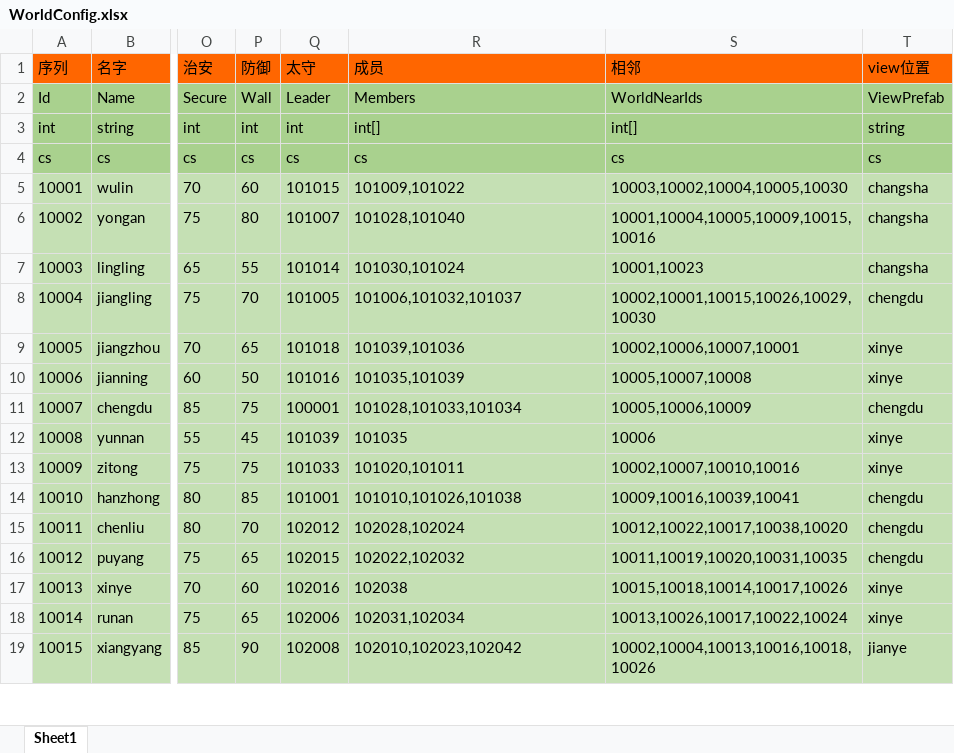
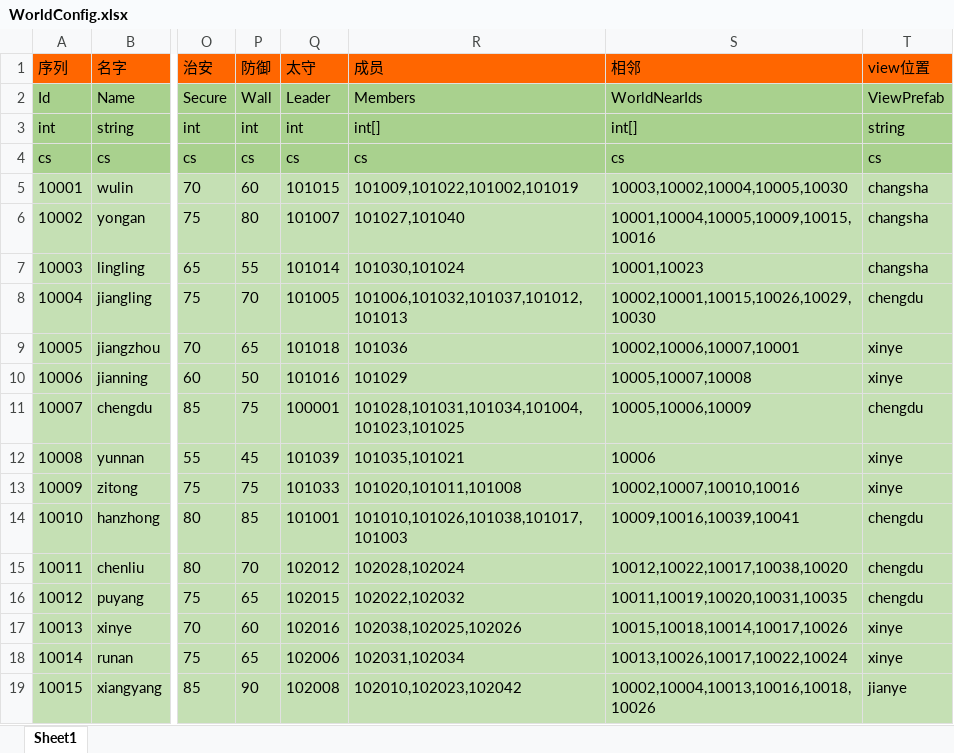
Before and after one commit to realeternia/SanKingdom, an Excel workbook: Design/config/WorldConfig.xlsx, sheet Sheet1, drawn as a sheet; only a part is shown, gaps mark what is left out; values as stored, in another font and other column widths than the file's, no borders; the diff covers the shown part only; the diff names each change by its address in the sheet, - before the commit and + after, or states it on an @@ line.

```diff
--- a/Design/config/WorldConfig.xlsx (sheet Sheet1)
+++ b/Design/config/WorldConfig.xlsx (sheet Sheet1)
-R5 (成员): 101009,101022
+R5 (成员): 101009,101022,101002,101019
-R6 (成员): 101028,101040
+R6 (成员): 101027,101040
-R8 (成员): 101006,101032,101037
+R8 (成员): 101006,101032,101037,101012,101013
-R9 (成员): 101039,101036
+R9 (成员): 101036
-R10 (成员): 101035,101039
+R10 (成员): 101029
-R11 (成员): 101028,101033,101034
+R11 (成员): 101028,101031,101034,101004,101023,101025
-R12 (成员): 101035
+R12 (成员): 101035,101021
-R13 (成员): 101020,101011
+R13 (成员): 101020,101011,101008
-R14 (成员): 101010,101026,101038
+R14 (成员): 101010,101026,101038,101017,101003
-R17 (成员): 102038
+R17 (成员): 102038,102025,102026
```
Also changed, not shown: 25 edited cells elsewhere in this sheet, Design/config/HeroConfig.xlsx, 24 other files.
